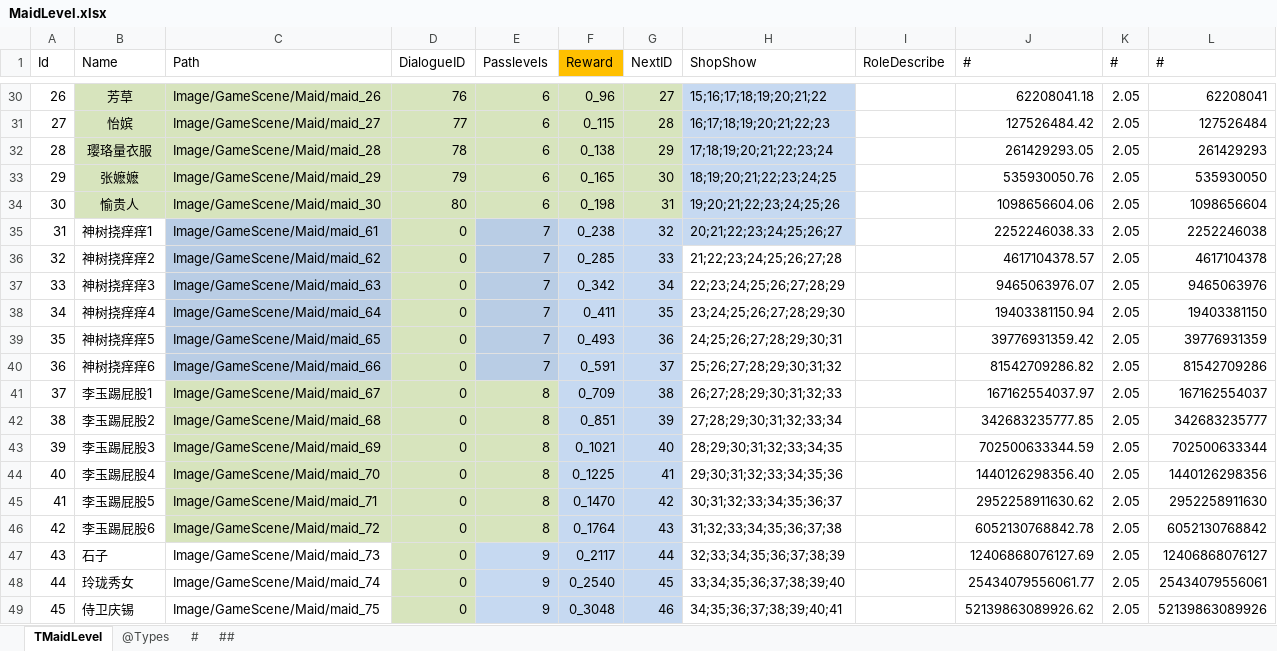
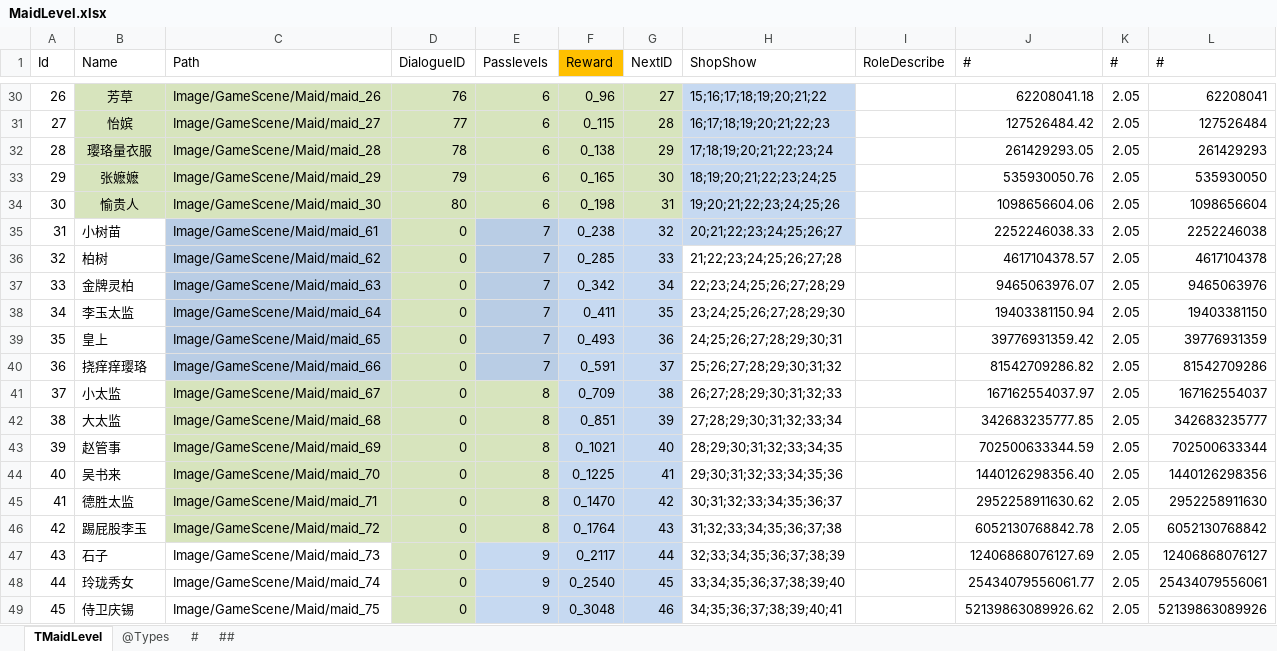
Before and after one commit to gaozhengshuang/familyfight, an Excel workbook: docs/excel/MaidLevel.xlsx, sheet TMaidLevel, drawn as a sheet; only a part is shown, gaps mark what is left out; values as stored, in another font and other column widths than the file's, no borders; the diff names each change by its address in the sheet, - before the commit and + after, or states it on an @@ line.

Commit message:
表格提交

```diff
--- a/docs/excel/MaidLevel.xlsx (sheet TMaidLevel)
+++ b/docs/excel/MaidLevel.xlsx (sheet TMaidLevel)
-B35 (Name): 神树挠痒痒1
+B35 (Name): 小树苗
-B36 (Name): 神树挠痒痒2
+B36 (Name): 柏树
-B37 (Name): 神树挠痒痒3
+B37 (Name): 金牌灵柏
-B38 (Name): 神树挠痒痒4
+B38 (Name): 李玉太监
-B39 (Name): 神树挠痒痒5
+B39 (Name): 皇上
-B40 (Name): 神树挠痒痒6
+B40 (Name): 挠痒痒璎珞
-B41 (Name): 李玉踢屁股1
+B41 (Name): 小太监
-B42 (Name): 李玉踢屁股2
+B42 (Name): 大太监
-B43 (Name): 李玉踢屁股3
+B43 (Name): 赵管事
-B44 (Name): 李玉踢屁股4
+B44 (Name): 吴书来
-B45 (Name): 李玉踢屁股5
+B45 (Name): 德胜太监
-B46 (Name): 李玉踢屁股6
+B46 (Name): 踢屁股李玉
```
